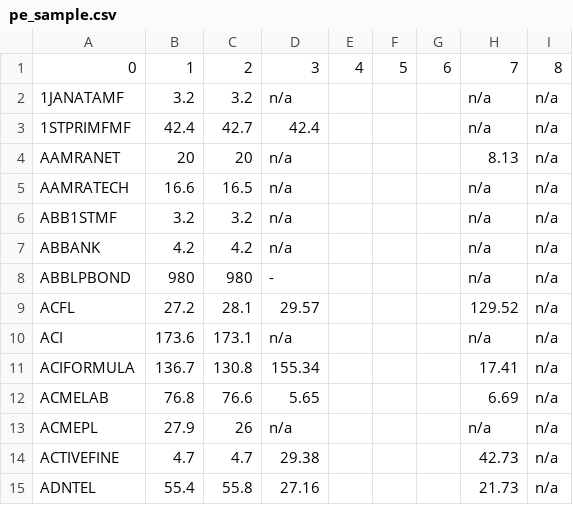
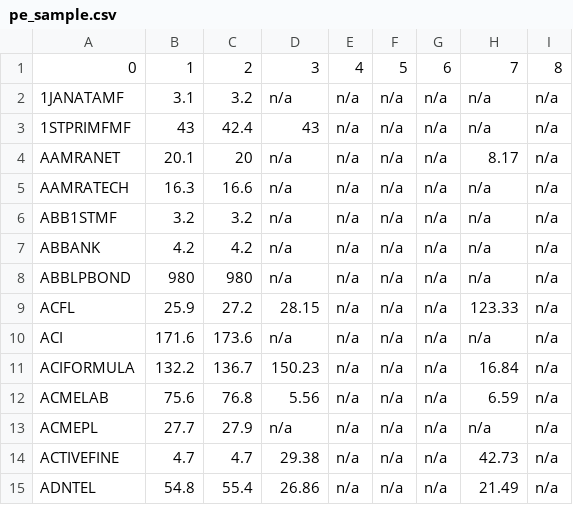
Before and after one commit to sahinnec/DSE, a CSV file: docs/debug/pe_sample.csv, drawn as a sheet; only a part is shown; the diff covers the shown part only.

```diff
--- a/docs/debug/pe_sample.csv
+++ b/docs/debug/pe_sample.csv
@@ -1,15 +1,15 @@
 0,1,2,3,4,5,6,7,8
-1JANATAMF,3.2,3.2,n/a,,,,n/a,n/a
-1STPRIMFMF,42.4,42.7,42.4,,,,n/a,n/a
-AAMRANET,20,20,n/a,,,,8.13,n/a
-AAMRATECH,16.6,16.5,n/a,,,,n/a,n/a
-ABB1STMF,3.2,3.2,n/a,,,,n/a,n/a
-ABBANK,4.2,4.2,n/a,,,,n/a,n/a
-ABBLPBOND,980,980,-,,,,n/a,n/a
-ACFL,27.2,28.1,29.57,,,,129.52,n/a
-ACI,173.6,173.1,n/a,,,,n/a,n/a
-ACIFORMULA,136.7,130.8,155.34,,,,17.41,n/a
-ACMELAB,76.8,76.6,5.65,,,,6.69,n/a
-ACMEPL,27.9,26,n/a,,,,n/a,n/a
-ACTIVEFINE,4.7,4.7,29.38,,,,42.73,n/a
-ADNTEL,55.4,55.8,27.16,,,,21.73,n/a
+1JANATAMF,3.1,3.2,n/a,n/a,n/a,n/a,n/a,n/a
+1STPRIMFMF,43,42.4,43,n/a,n/a,n/a,n/a,n/a
+AAMRANET,20.1,20,n/a,n/a,n/a,n/a,8.17,n/a
+AAMRATECH,16.3,16.6,n/a,n/a,n/a,n/a,n/a,n/a
+ABB1STMF,3.2,3.2,n/a,n/a,n/a,n/a,n/a,n/a
+ABBANK,4.2,4.2,n/a,n/a,n/a,n/a,n/a,n/a
+ABBLPBOND,980,980,n/a,n/a,n/a,n/a,n/a,n/a
+ACFL,25.9,27.2,28.15,n/a,n/a,n/a,123.33,n/a
+ACI,171.6,173.6,n/a,n/a,n/a,n/a,n/a,n/a
+ACIFORMULA,132.2,136.7,150.23,n/a,n/a,n/a,16.84,n/a
+ACMELAB,75.6,76.8,5.56,n/a,n/a,n/a,6.59,n/a
+ACMEPL,27.7,27.9,n/a,n/a,n/a,n/a,n/a,n/a
+ACTIVEFINE,4.7,4.7,29.38,n/a,n/a,n/a,42.73,n/a
+ADNTEL,54.8,55.4,26.86,n/a,n/a,n/a,21.49,n/a
```
Also changed, not shown: 65 edited cells elsewhere in this file, docs/debug/history_sample.csv, docs/debug/prices_sample.csv, 1 other file.
